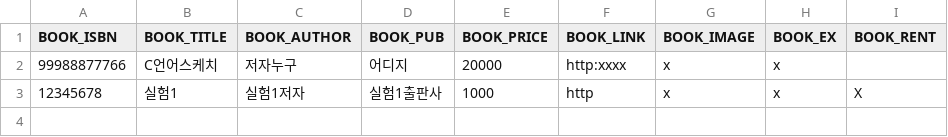
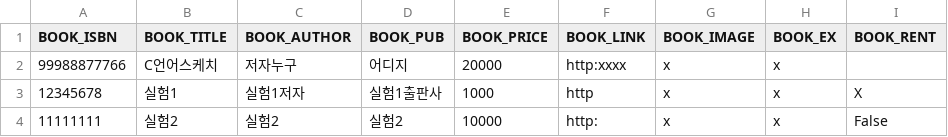
Before and after one commit to dl28236133/git_python3_4223, a CSV file: Book.csv, drawn as a sheet; the diff names each change by its address in the sheet, - before the commit and + after, or states it on an @@ line.

```diff
--- a/Book.csv
+++ b/Book.csv
+row 4: 11111111 | 실험2 | 실험2 | 실험2 | 10000 | http: | x | x | False
```
Also changed, not shown: 1 other file.
